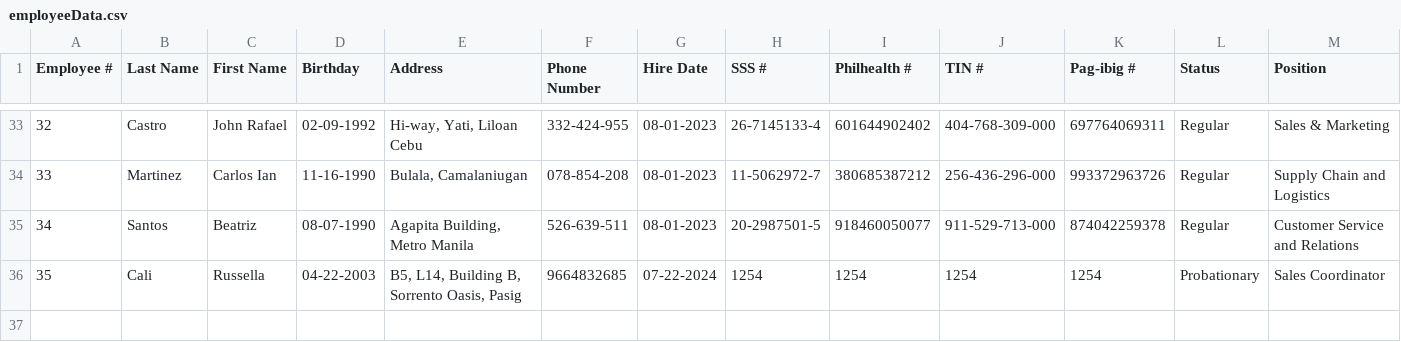
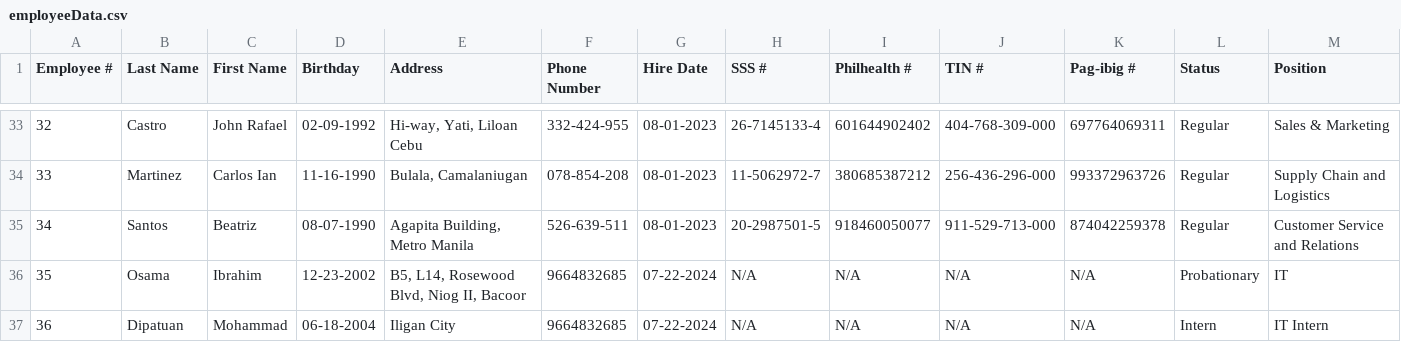
Before and after one commit to IbraDoesCode/Java-Employee-Management-System, a CSV file: Data/employeeData.csv, drawn as a sheet; only a part is shown, gaps mark what is left out; removed rows and columns are numbered as before the commit, all else as after; rows hold the shown columns only; the diff names each change by its address in the sheet, - before the commit and + after, or states it on an @@ line.

```diff
--- a/Data/employeeData.csv
+++ b/Data/employeeData.csv
-row 36: 35 | Cali | Russella | 04-22-2003 | B5, L14, Building B, Sorrento Oasis, Pasig | 9664832685 | 07-22-2024 | 1254 | 1254 | 1254 | 1254 | Probationary | Sales Coordinator
+row 36: 35 | Osama | Ibrahim | 12-23-2002 | B5, L14, Rosewood Blvd, Niog II, Bacoor | 9664832685 | 07-22-2024 | N/A | N/A | N/A | N/A | Probationary | IT
+row 37: 36 | Dipatuan | Mohammad | 06-18-2004 | Iligan City | 9664832685 | 07-22-2024 | N/A | N/A | N/A | N/A | Intern | IT Intern
```
Also changed, not shown: 8 other files.
